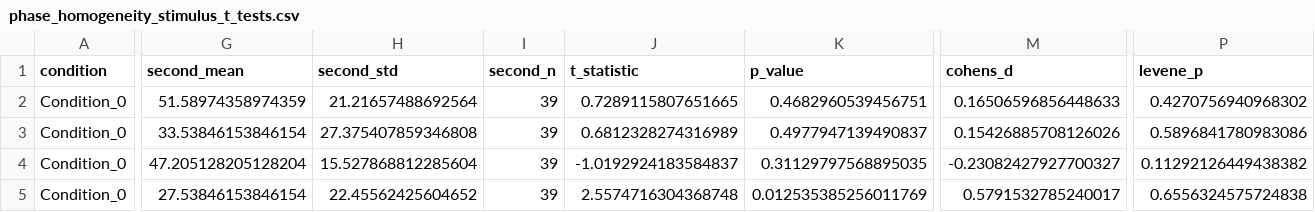
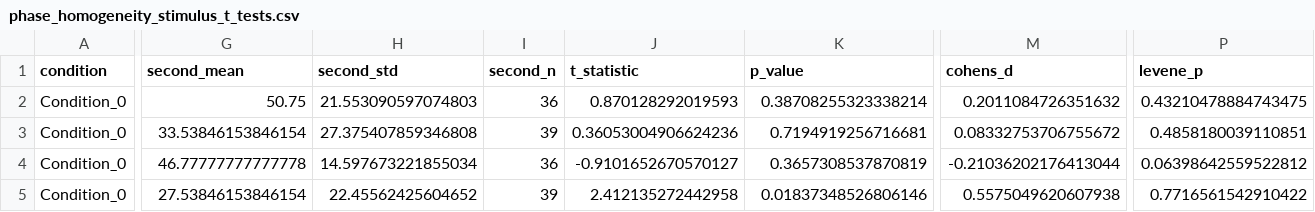
Before and after one commit to Iaraert/ucs-vs-cs-experiment, a CSV file: analysis/phase/phase_homogeneity_stimulus_t_tests.csv, drawn as a sheet; only a part is shown, gaps mark what is left out; the diff covers the shown part only; the diff names each change by its address in the sheet, - before the commit and + after, or states it on an @@ line.

```diff
--- a/analysis/phase/phase_homogeneity_stimulus_t_tests.csv
+++ b/analysis/phase/phase_homogeneity_stimulus_t_tests.csv
-G2 (second_mean): 51.58974358974359
+G2 (second_mean): 50.75
-H2 (second_std): 21.21657488692564
+H2 (second_std): 21.553090597074803
-I2 (second_n): 39
+I2 (second_n): 36
-J2 (t_statistic): 0.7289115807651665
+J2 (t_statistic): 0.870128292019593
-K2 (p_value): 0.4682960539456751
+K2 (p_value): 0.38708255323338214
-M2 (cohens_d): 0.16506596856448633
+M2 (cohens_d): 0.2011084726351632
-P2 (levene_p): 0.4270756940968302
+P2 (levene_p): 0.43210478884743475
-J3 (t_statistic): 0.6812328274316989
+J3 (t_statistic): 0.36053004906624236
-K3 (p_value): 0.4977947139490837
+K3 (p_value): 0.7194919256716681
-M3 (cohens_d): 0.15426885708126026
+M3 (cohens_d): 0.08332753706755672
-P3 (levene_p): 0.5896841780983086
+P3 (levene_p): 0.4858180039110851
-G4 (second_mean): 47.205128205128204
+G4 (second_mean): 46.77777777777778
-H4 (second_std): 15.527868812285604
+H4 (second_std): 14.597673221855034
-I4 (second_n): 39
+I4 (second_n): 36
-J4 (t_statistic): -1.0192924183584837
+J4 (t_statistic): -0.9101652670570127
-K4 (p_value): 0.31129797568895035
+K4 (p_value): 0.3657308537870819
-M4 (cohens_d): -0.23082427927700327
+M4 (cohens_d): -0.21036202176413044
-P4 (levene_p): 0.11292126449438382
+P4 (levene_p): 0.06398642559522812
-J5 (t_statistic): 2.5574716304368748
+J5 (t_statistic): 2.412135272442958
-K5 (p_value): 0.012535385256011769
+K5 (p_value): 0.01837348526806146
-M5 (cohens_d): 0.5791532785240017
+M5 (cohens_d): 0.5575049620607938
-P5 (levene_p): 0.6556324575724838
+P5 (levene_p): 0.7716561542910422
```
Also changed, not shown: 148 edited cells elsewhere in this file, 40 other files.
